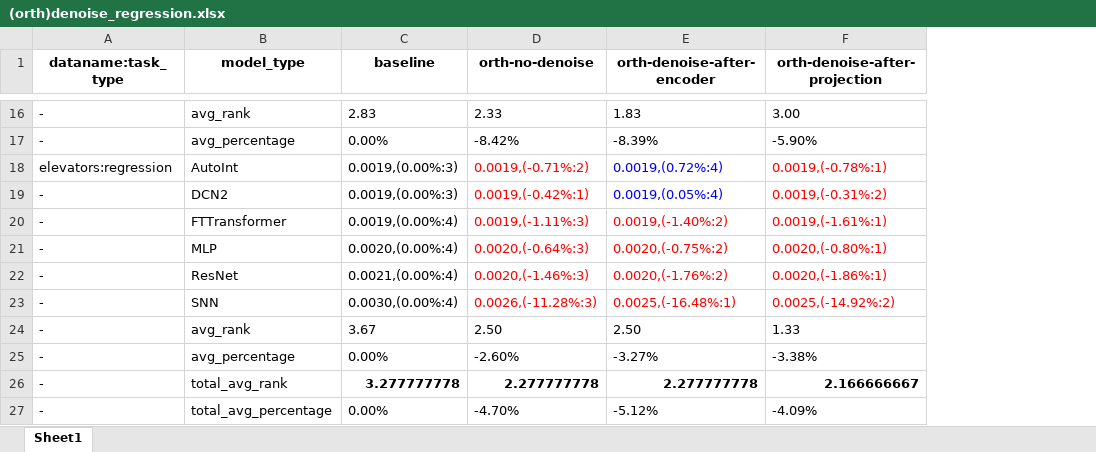
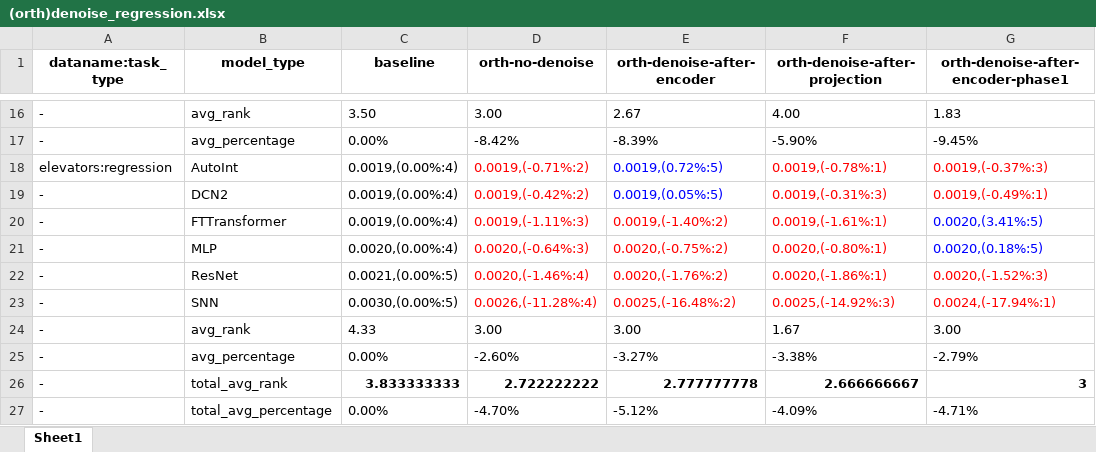
Before and after one commit to 1836897243/Ensemble_experiment_data, an Excel workbook: v5/other_exp/denoise/(orth)denoise_regression.xlsx, sheet Sheet1, drawn as a sheet; only a part is shown, gaps mark what is left out; values as stored, in another font and other column widths than the file's, no borders; the diff covers the shown part only; the diff names each change by its address in the sheet, - before the commit and + after, or states it on an @@ line.

Commit message:
updata result of denoise

```diff
--- a/v5/other_exp/denoise/(orth)denoise_regression.xlsx (sheet Sheet1)
+++ b/v5/other_exp/denoise/(orth)denoise_regression.xlsx (sheet Sheet1)
+column G, row 1: orth-denoise-after-encoder-phase1; rows 16-27: 1.83 | -9.45% | 0.0019,(-0.37%:3) | 0.0019,(-0.49%:1) | 0.0020,(3.41%:5) | 0.0020,(0.18%:5) | 0.0020,(-1.52%:3) | 0.0024,(-17.94%:1) | 3.00 | -2.79% | 3 | -4.71%
-C16 (baseline): 2.83
+C16 (baseline): 3.50
-D16 (orth-no-denoise): 2.33
+D16 (orth-no-denoise): 3.00
-E16 (orth-denoise-after-encoder): 1.83
+E16 (orth-denoise-after-encoder): 2.67
-F16 (orth-denoise-after-projection): 3.00
+F16 (orth-denoise-after-projection): 4.00
-C18:C19 (baseline): 0.0019,(0.00%:3)
+C18:C19 (baseline): 0.0019,(0.00%:4)
-E18 (orth-denoise-after-encoder): 0.0019,(0.72%:4)
+E18 (orth-denoise-after-encoder): 0.0019,(0.72%:5)
-D19 (orth-no-denoise): 0.0019,(-0.42%:1)
+D19 (orth-no-denoise): 0.0019,(-0.42%:2)
-E19 (orth-denoise-after-encoder): 0.0019,(0.05%:4)
+E19 (orth-denoise-after-encoder): 0.0019,(0.05%:5)
-F19 (orth-denoise-after-projection): 0.0019,(-0.31%:2)
+F19 (orth-denoise-after-projection): 0.0019,(-0.31%:3)
-C22 (baseline): 0.0021,(0.00%:4)
+C22 (baseline): 0.0021,(0.00%:5)
-D22 (orth-no-denoise): 0.0020,(-1.46%:3)
+D22 (orth-no-denoise): 0.0020,(-1.46%:4)
-C23 (baseline): 0.0030,(0.00%:4)
+C23 (baseline): 0.0030,(0.00%:5)
-D23 (orth-no-denoise): 0.0026,(-11.28%:3)
+D23 (orth-no-denoise): 0.0026,(-11.28%:4)
-E23 (orth-denoise-after-encoder): 0.0025,(-16.48%:1)
+E23 (orth-denoise-after-encoder): 0.0025,(-16.48%:2)
-F23 (orth-denoise-after-projection): 0.0025,(-14.92%:2)
+F23 (orth-denoise-after-projection): 0.0025,(-14.92%:3)
-C24 (baseline): 3.67
+C24 (baseline): 4.33
-D24 (orth-no-denoise): 2.50
+D24 (orth-no-denoise): 3.00
-E24 (orth-denoise-after-encoder): 2.50
+E24 (orth-denoise-after-encoder): 3.00
-F24 (orth-denoise-after-projection): 1.33
+F24 (orth-denoise-after-projection): 1.67
-C26 (baseline): 3.277777778
+C26 (baseline): 3.833333333
-D26 (orth-no-denoise): 2.277777778
+D26 (orth-no-denoise): 2.722222222
-E26 (orth-denoise-after-encoder): 2.277777778
+E26 (orth-denoise-after-encoder): 2.777777778
-F26 (orth-denoise-after-projection): 2.166666667
+F26 (orth-denoise-after-projection): 2.666666667
```
Also changed, not shown: 28 edited cells elsewhere in this sheet, v5/main_exp/regression_cov_orth.xlsx, v5/other_exp/denoise/(orth)denoise_classification.xlsx.
